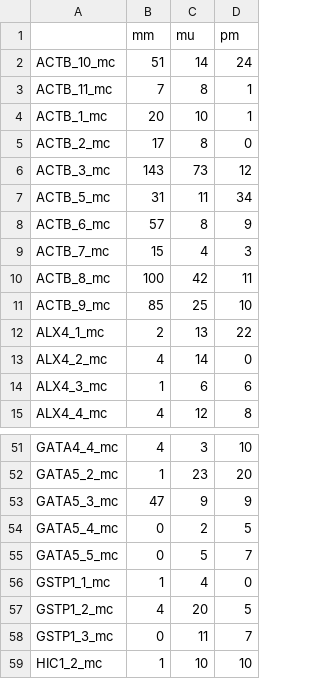
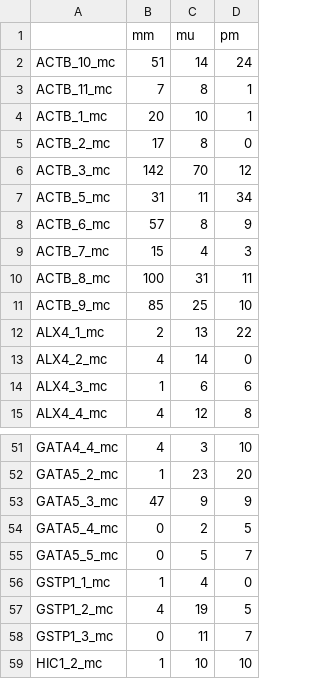
Before and after one commit to stormliucong/probe_design, a CSV file: barcode/example/SEQ4416_40000_barcode_count.csv, drawn as a sheet; only a part is shown, gaps mark what is left out.

```diff
--- a/barcode/example/SEQ4416_40000_barcode_count.csv
+++ b/barcode/example/SEQ4416_40000_barcode_count.csv
@@ -5,3 +5,3 @@ ACTB_1_mc,20,10,1
 ACTB_2_mc,17,8,0
-ACTB_3_mc,143,73,12
+ACTB_3_mc,142,70,12
 ACTB_5_mc,31,11,34
@@ -9,3 +9,3 @@ ACTB_6_mc,57,8,9
 ACTB_7_mc,15,4,3
-ACTB_8_mc,100,42,11
+ACTB_8_mc,100,31,11
 ACTB_9_mc,85,25,10
@@ -56,3 +56,3 @@ GATA5_5_mc,0,5,7
 GSTP1_1_mc,1,4,0
-GSTP1_2_mc,4,20,5
+GSTP1_2_mc,4,19,5
 GSTP1_3_mc,0,11,7
```
Also changed, not shown: barcode/example/SEQ4416_40000_read_count.csv, 5 other files.
